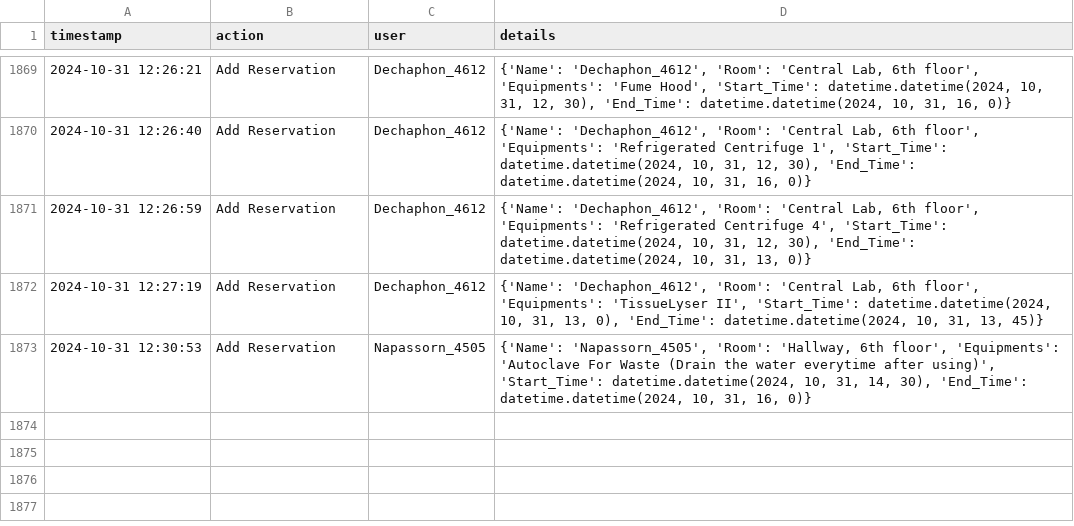
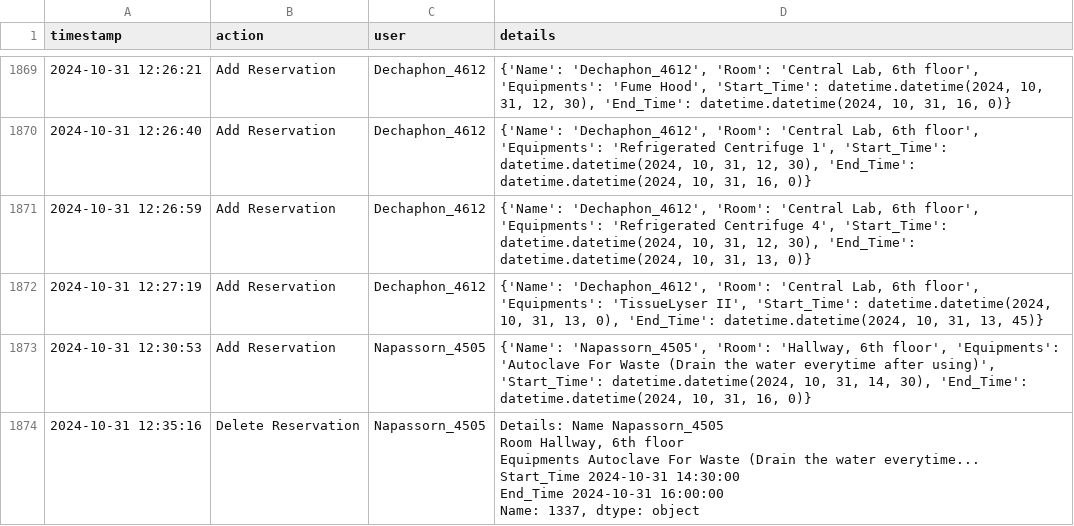
Before and after one commit to dhruv0767/Lab-Equipments_Reservation, a CSV file: change_log.csv, drawn as a sheet; only a part is shown, gaps mark what is left out; ↵ is a line break in a cell; the diff names each change by its address in the sheet, - before the commit and + after, or states it on an @@ line.

Commit message:
Update change_log.csv

```diff
--- a/change_log.csv
+++ b/change_log.csv
+row 1874: 2024-10-31 12:35:16 | Delete Reservation | Napassorn_4505 | Details: Name Napassorn_4505 ↵ Room Hallway, 6th floor ↵ Equipments Autoclave For Waste (Drain the water everytime... ↵ Start_Time 2024-10-31 14:30:00 ↵ End_Time 2024-10-31 16:00:00 ↵ Name: 1337, dtype: object
```
